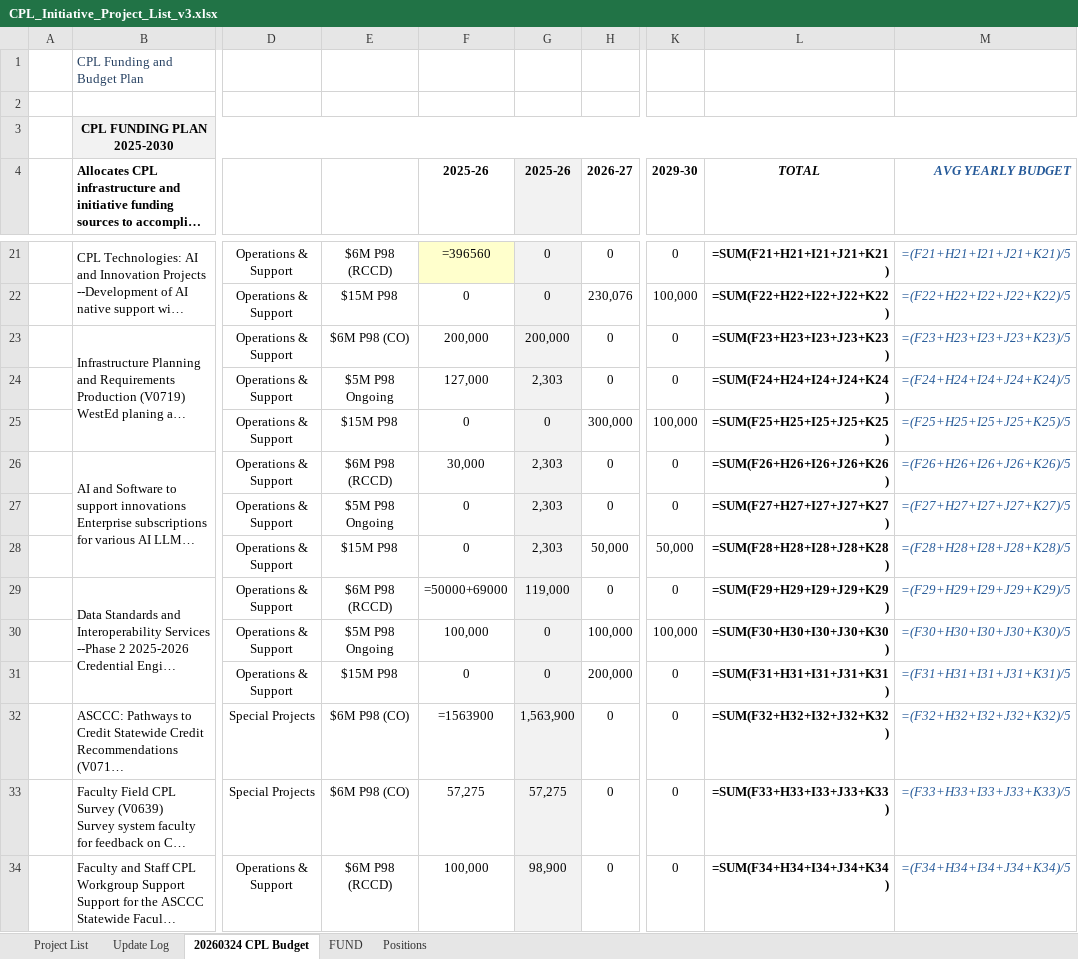
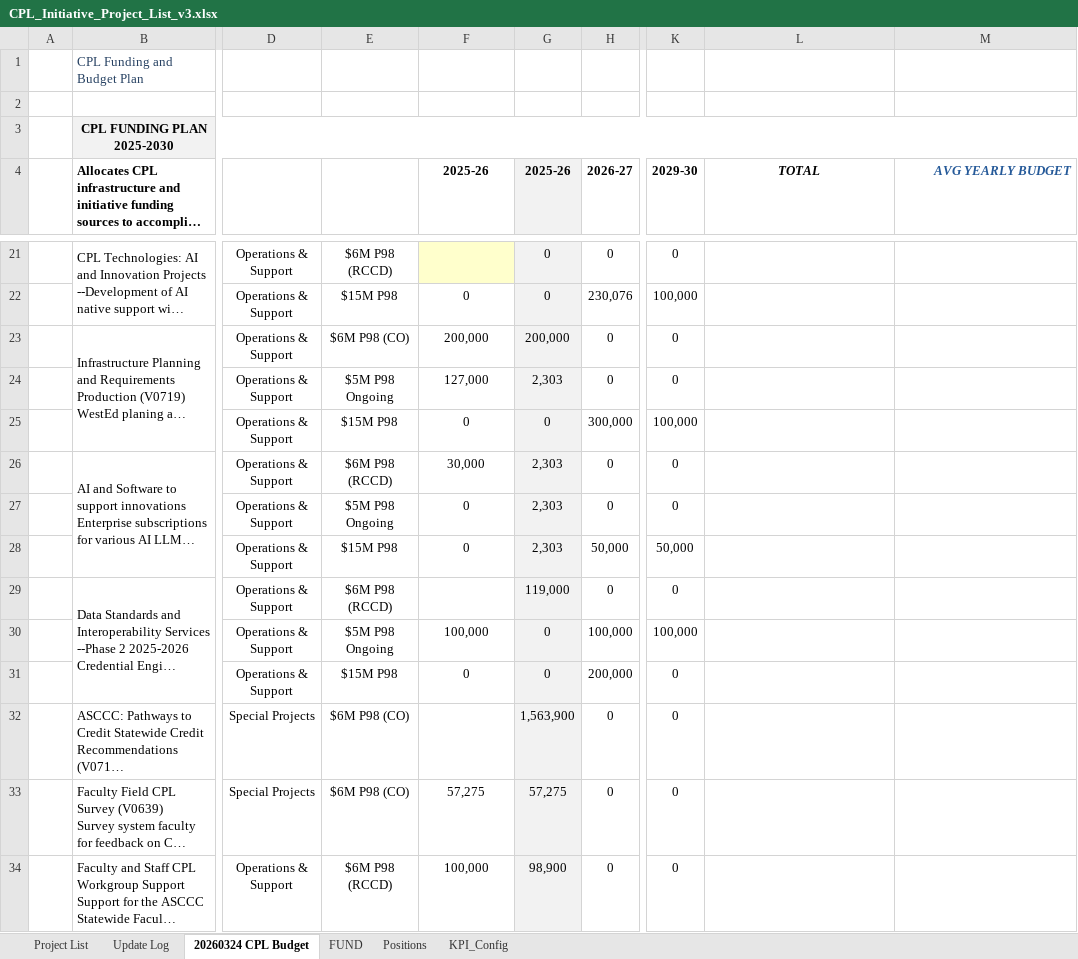
Before and after one commit to CPL-Initiative/cpl-project-tracker, an Excel workbook: CPL_Initiative_Project_List_v3.xlsx, sheet 20260324 CPL Budget, drawn as a sheet; only a part is shown, gaps mark what is left out; long unchanged cells end in …; values as stored, in another font and other column widths than the file's, no borders; formulas without a stored value are shown as written; charts and pictures not drawn; the diff covers the shown part only; the diff names each change by its address in the sheet, - before the commit and + after, or states it on an @@ line.

```diff
--- a/CPL_Initiative_Project_List_v3.xlsx (sheet 20260324 CPL Budget)
+++ b/CPL_Initiative_Project_List_v3.xlsx (sheet 20260324 CPL Budget)
+sheet tab: KPI_Config
-F21 (2025-26): =396560
+F21 (2025-26): (empty)
-L21 (TOTAL): =SUM(F21+H21+I21+J21+K21)
+L21 (TOTAL): (empty)
-M21 (AVG YEARLY BUDGET): =(F21+H21+I21+J21+K21)/5
+M21 (AVG YEARLY BUDGET): (empty)
-L22 (TOTAL): =SUM(F22+H22+I22+J22+K22)
+L22 (TOTAL): (empty)
-M22 (AVG YEARLY BUDGET): =(F22+H22+I22+J22+K22)/5
+M22 (AVG YEARLY BUDGET): (empty)
-L23 (TOTAL): =SUM(F23+H23+I23+J23+K23)
+L23 (TOTAL): (empty)
-M23 (AVG YEARLY BUDGET): =(F23+H23+I23+J23+K23)/5
+M23 (AVG YEARLY BUDGET): (empty)
-L24 (TOTAL): =SUM(F24+H24+I24+J24+K24)
+L24 (TOTAL): (empty)
-M24 (AVG YEARLY BUDGET): =(F24+H24+I24+J24+K24)/5
+M24 (AVG YEARLY BUDGET): (empty)
-L25 (TOTAL): =SUM(F25+H25+I25+J25+K25)
+L25 (TOTAL): (empty)
-M25 (AVG YEARLY BUDGET): =(F25+H25+I25+J25+K25)/5
+M25 (AVG YEARLY BUDGET): (empty)
-L26 (TOTAL): =SUM(F26+H26+I26+J26+K26)
+L26 (TOTAL): (empty)
-M26 (AVG YEARLY BUDGET): =(F26+H26+I26+J26+K26)/5
+M26 (AVG YEARLY BUDGET): (empty)
-L27 (TOTAL): =SUM(F27+H27+I27+J27+K27)
+L27 (TOTAL): (empty)
-M27 (AVG YEARLY BUDGET): =(F27+H27+I27+J27+K27)/5
+M27 (AVG YEARLY BUDGET): (empty)
-L28 (TOTAL): =SUM(F28+H28+I28+J28+K28)
+L28 (TOTAL): (empty)
-M28 (AVG YEARLY BUDGET): =(F28+H28+I28+J28+K28)/5
+M28 (AVG YEARLY BUDGET): (empty)
-F29 (2025-26): =50000+69000
+F29 (2025-26): (empty)
-L29 (TOTAL): =SUM(F29+H29+I29+J29+K29)
+L29 (TOTAL): (empty)
-M29 (AVG YEARLY BUDGET): =(F29+H29+I29+J29+K29)/5
+M29 (AVG YEARLY BUDGET): (empty)
-L30 (TOTAL): =SUM(F30+H30+I30+J30+K30)
+L30 (TOTAL): (empty)
-M30 (AVG YEARLY BUDGET): =(F30+H30+I30+J30+K30)/5
+M30 (AVG YEARLY BUDGET): (empty)
-L31 (TOTAL): =SUM(F31+H31+I31+J31+K31)
+L31 (TOTAL): (empty)
-M31 (AVG YEARLY BUDGET): =(F31+H31+I31+J31+K31)/5
+M31 (AVG YEARLY BUDGET): (empty)
-F32 (2025-26): =1563900
+F32 (2025-26): (empty)
-L32 (TOTAL): =SUM(F32+H32+I32+J32+K32)
+L32 (TOTAL): (empty)
-M32 (AVG YEARLY BUDGET): =(F32+H32+I32+J32+K32)/5
+M32 (AVG YEARLY BUDGET): (empty)
-L33 (TOTAL): =SUM(F33+H33+I33+J33+K33)
+L33 (TOTAL): (empty)
-M33 (AVG YEARLY BUDGET): =(F33+H33+I33+J33+K33)/5
+M33 (AVG YEARLY BUDGET): (empty)
-L34 (TOTAL): =SUM(F34+H34+I34+J34+K34)
+L34 (TOTAL): (empty)
-M34 (AVG YEARLY BUDGET): =(F34+H34+I34+J34+K34)/5
+M34 (AVG YEARLY BUDGET): (empty)
```
Also changed, not shown: 38 added rows, 38 removed rows and 55 edited cells elsewhere in this sheet, sheet Positions, charts or pictures, 4 other files.
